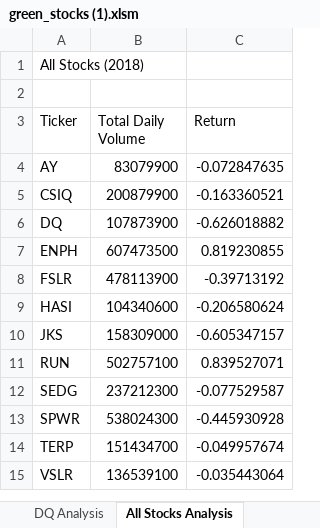
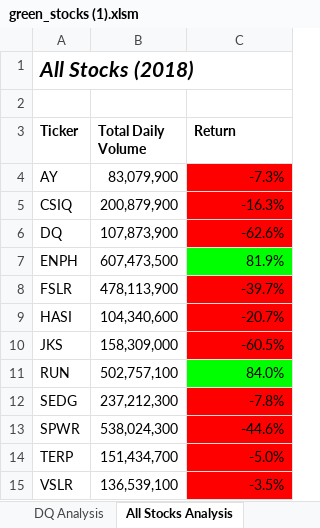
Before and after one commit to wkamindo/stock-analysis, an Excel workbook: green_stocks (1).xlsm, sheet All Stocks Analysis, drawn as a sheet; values as stored, in another font and other column widths than the file's, no borders; the diff names each change by its address in the sheet, - before the commit and + after, or states it on an @@ line.

Commit message:
update file via upload

```diff
--- a/green_stocks (1).xlsm (sheet All Stocks Analysis)
+++ b/green_stocks (1).xlsm (sheet All Stocks Analysis)
@@ A1 bold: off → on, italic: off → on, text size: larger @@
-A3:C3 bold: off
+A3:C3 bold: on
-B4 (Total Daily Volume): 83079900
+B4 (Total Daily Volume): 83,079,900
-C4 (Return): -0.072847635
+C4 (Return): -7.3%
-C4:C6 fill: none
+C4:C6 fill: #FF0000
-B5 (Total Daily Volume): 200879900
+B5 (Total Daily Volume): 200,879,900
-C5 (Return): -0.163360521
+C5 (Return): -16.3%
-B6 (Total Daily Volume): 107873900
+B6 (Total Daily Volume): 107,873,900
-C6 (Return): -0.626018882
+C6 (Return): -62.6%
-B7 (Total Daily Volume): 607473500
+B7 (Total Daily Volume): 607,473,500
-C7 (Return): 0.819230855
+C7 (Return): 81.9%
-C7 fill: none
+C7 fill: #00FF00
-B8 (Total Daily Volume): 478113900
+B8 (Total Daily Volume): 478,113,900
-C8 (Return): -0.39713192
+C8 (Return): -39.7%
-C8:C10 fill: none
+C8:C10 fill: #FF0000
-B9 (Total Daily Volume): 104340600
+B9 (Total Daily Volume): 104,340,600
-C9 (Return): -0.206580624
+C9 (Return): -20.7%
-B10 (Total Daily Volume): 158309000
+B10 (Total Daily Volume): 158,309,000
-C10 (Return): -0.605347157
+C10 (Return): -60.5%
-B11 (Total Daily Volume): 502757100
+B11 (Total Daily Volume): 502,757,100
-C11 (Return): 0.839527071
+C11 (Return): 84.0%
-C11 fill: none
+C11 fill: #00FF00
-B12 (Total Daily Volume): 237212300
+B12 (Total Daily Volume): 237,212,300
-C12 (Return): -0.077529587
+C12 (Return): -7.8%
-C12:C15 fill: none
+C12:C15 fill: #FF0000
-B13 (Total Daily Volume): 538024300
+B13 (Total Daily Volume): 538,024,300
-C13 (Return): -0.445930928
+C13 (Return): -44.6%
-B14 (Total Daily Volume): 151434700
+B14 (Total Daily Volume): 151,434,700
-C14 (Return): -0.049957674
+C14 (Return): -5.0%
-B15 (Total Daily Volume): 136539100
+B15 (Total Daily Volume): 136,539,100
-C15 (Return): -0.035443064
+C15 (Return): -3.5%
```
